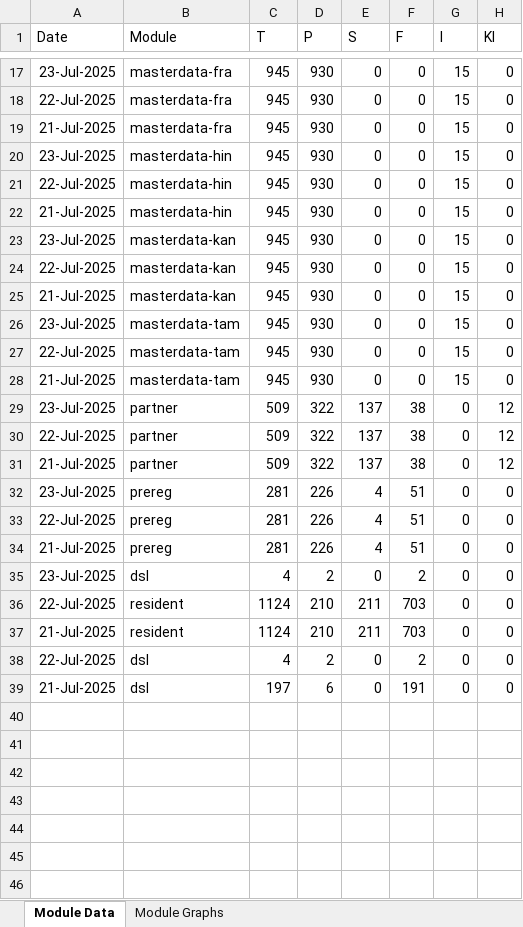
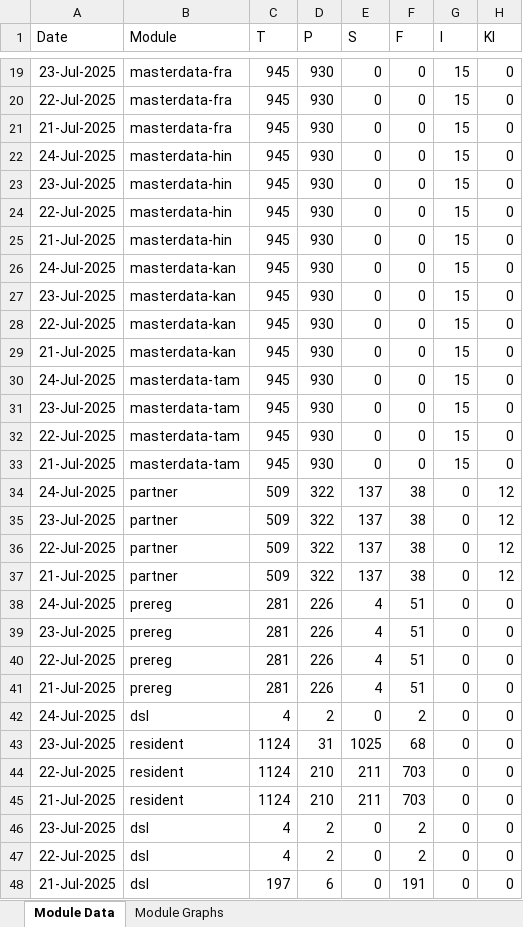
Before and after one commit to mosip/mosip-labs, an Excel workbook: minio-report-tracker/xlxs/dev-int.xlsx, sheet Module Data, drawn as a sheet; only a part is shown, gaps mark what is left out; values as stored, in another font and other column widths than the file's, no borders; addresses are those after the commit; the diff covers the shown part only; the diff names each change by its address in the sheet, - before the commit and + after, or states it on an @@ line.

```diff
--- a/minio-report-tracker/xlxs/dev-int.xlsx (sheet Module Data)
+++ b/minio-report-tracker/xlxs/dev-int.xlsx (sheet Module Data)
+row 22: 24-Jul-2025 | masterdata-hin | 945 | 930 | 0 | 0 | 15 | 0
+row 26: 24-Jul-2025 | masterdata-kan | 945 | 930 | 0 | 0 | 15 | 0
+row 30: 24-Jul-2025 | masterdata-tam | 945 | 930 | 0 | 0 | 15 | 0
+row 34: 24-Jul-2025 | partner | 509 | 322 | 137 | 38 | 0 | 12
+row 38: 24-Jul-2025 | prereg | 281 | 226 | 4 | 51 | 0 | 0
-A42 (Date): 23-Jul-2025
+A42 (Date): 24-Jul-2025
+row 43: 23-Jul-2025 | resident | 1124 | 31 | 1025 | 68 | 0 | 0
+row 46: 23-Jul-2025 | dsl | 4 | 2 | 0 | 2 | 0 | 0
```
Also changed, not shown: 5 added rows and 3 removed rows elsewhere in this sheet, charts or pictures, minio-report-tracker/xlxs/collab.xlsx, minio-report-tracker/xlxs/dev1.xlsx, 12 other files.
